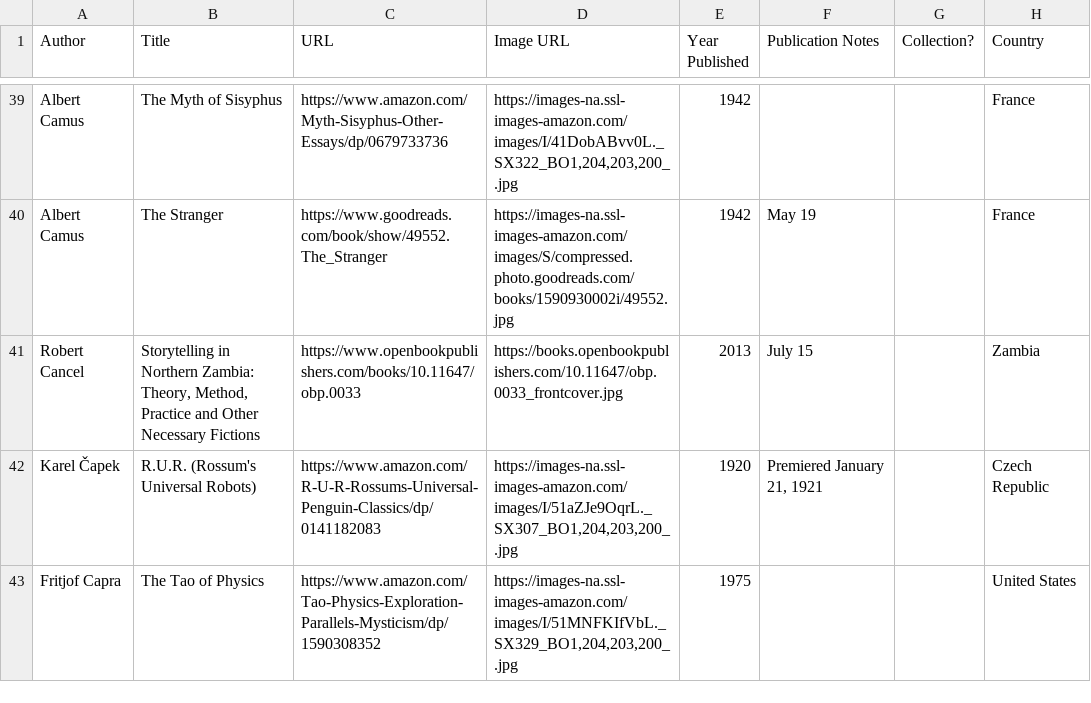
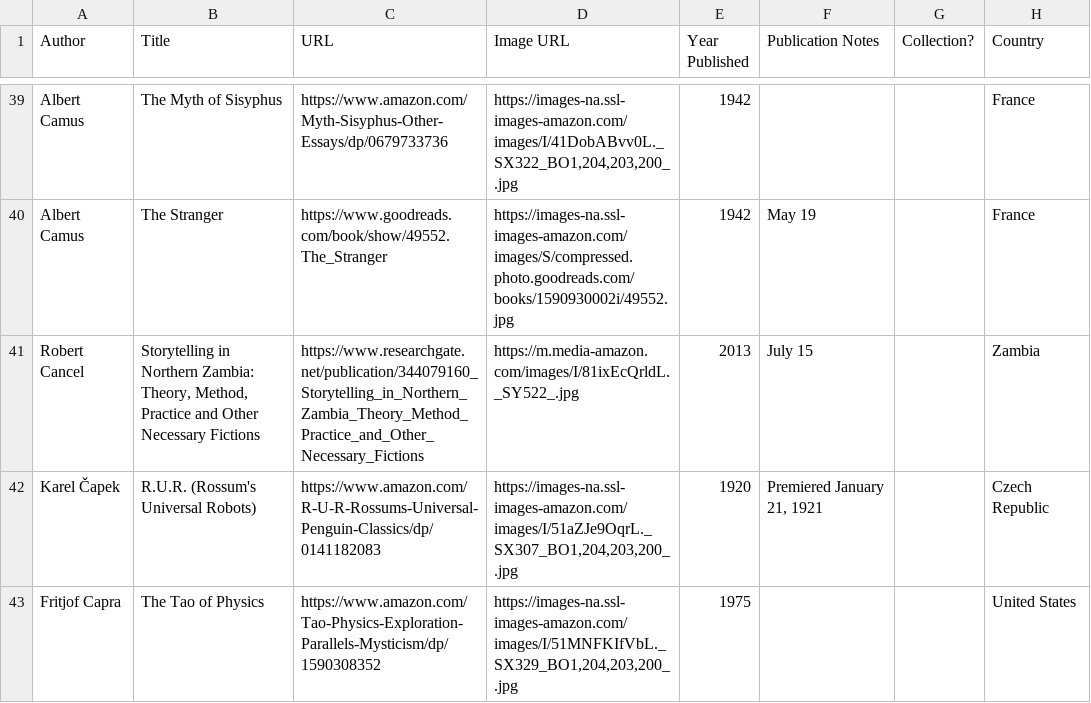
Before and after one commit to eio/books, a CSV file: data/books.csv, drawn as a sheet; only a part is shown, gaps mark what is left out.

Commit message:
update image link

```diff
--- a/data/books.csv
+++ b/data/books.csv
@@ -40,3 +40,3 @@ Albert Camus,The Myth of Sisyphus,https://www.amazon.com/Myth-Sisyphus-Other-Ess
 Albert Camus,The Stranger,https://www.goodreads.com/book/show/49552.The_Stranger,https://images-na.ssl-images-amazon.com/images/S/compressed.photo.goodreads.com/books/1590930002i/49552.jpg,1942,May 19,,France
-Robert Cancel,"Storytelling in Northern Zambia: Theory, Method, Practice and Other Necessary Fictions","https://www.openbookpublishers.com/books/10.11647/obp.0033","https://books.openbookpublishers.com/10.11647/obp.0033_frontcover.jpg",2013,July 15,,Zambia
+Robert Cancel,"Storytelling in Northern Zambia: Theory, Method, Practice and Other Necessary Fictions","https://www.researchgate.net/publication/344079160_Storytelling_in_Northern_Zambia_Theory_Method_Practice_and_Other_Necessary_Fictions","https://m.media-amazon.com/images/I/81ixEcQrldL._SY522_.jpg",2013,July 15,,Zambia
 Karel Čapek,R.U.R. (Rossum's Universal Robots),https://www.amazon.com/R-U-R-Rossums-Universal-Penguin-Classics/dp/0141182083,"https://images-na.ssl-images-amazon.com/images/I/51aZJe9OqrL._SX307_BO1,204,203,200_.jpg",1920,"Premiered January 21, 1921",,Czech Republic
```
Also changed, not shown: 1 other file.
